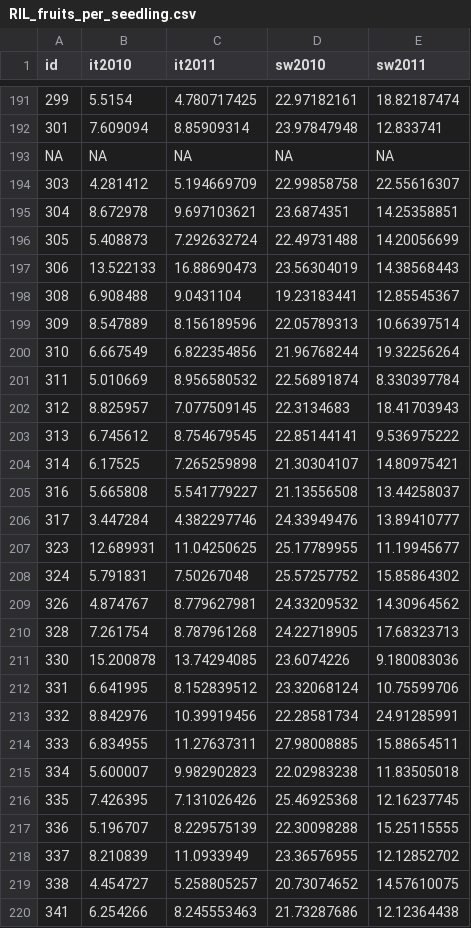
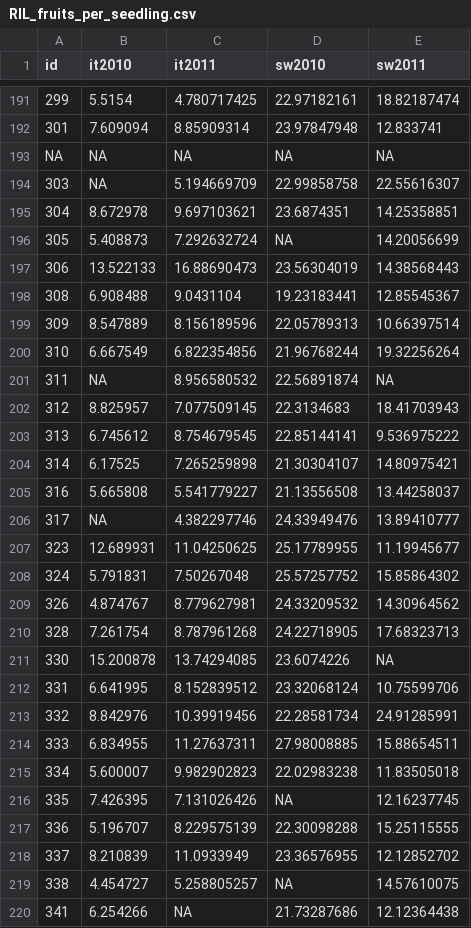
Before and after one commit to ellisztamas/fecundity_components, a CSV file: data_derived/RIL_fruits_per_seedling.csv, drawn as a sheet; only a part is shown, gaps mark what is left out; the diff covers the shown part only.

```diff
--- a/data_derived/RIL_fruits_per_seedling.csv
+++ b/data_derived/RIL_fruits_per_seedling.csv
@@ -193,5 +193,5 @@
 NA,NA,NA,NA,NA
-303,4.281412,5.194669709,22.99858758,22.55616307
+303,NA,5.194669709,22.99858758,22.55616307
 304,8.672978,9.697103621,23.6874351,14.25358851
-305,5.408873,7.292632724,22.49731488,14.20056699
+305,5.408873,7.292632724,NA,14.20056699
 306,13.522133,16.88690473,23.56304019,14.38568443
@@ -200,3 +200,3 @@ NA,NA,NA,NA,NA
 310,6.667549,6.822354856,21.96768244,19.32256264
-311,5.010669,8.956580532,22.56891874,8.330397784
+311,NA,8.956580532,22.56891874,NA
 312,8.825957,7.077509145,22.3134683,18.41703943
@@ -205,3 +205,3 @@ NA,NA,NA,NA,NA
 316,5.665808,5.541779227,21.13556508,13.44258037
-317,3.447284,4.382297746,24.33949476,13.89410777
+317,NA,4.382297746,24.33949476,13.89410777
 323,12.689931,11.04250625,25.17789955,11.19945677
@@ -210,3 +210,3 @@ NA,NA,NA,NA,NA
 328,7.261754,8.787961268,24.22718905,17.68323713
-330,15.200878,13.74294085,23.6074226,9.180083036
+330,15.200878,13.74294085,23.6074226,NA
 331,6.641995,8.152839512,23.32068124,10.75599706
@@ -215,6 +215,6 @@ NA,NA,NA,NA,NA
 334,5.600007,9.982902823,22.02983238,11.83505018
-335,7.426395,7.131026426,25.46925368,12.16237745
+335,7.426395,7.131026426,NA,12.16237745
 336,5.196707,8.229575139,22.30098288,15.25115555
 337,8.210839,11.0933949,23.36576955,12.12852702
-338,4.454727,5.258805257,20.73074652,14.57610075
-341,6.254266,8.245553463,21.73287686,12.12364438
+338,4.454727,5.258805257,NA,14.57610075
+341,6.254266,NA,21.73287686,12.12364438
```
Also changed, not shown: 99 edited cells elsewhere in this file, data_derived/rqtl_ffit.csv, 7 other files.
